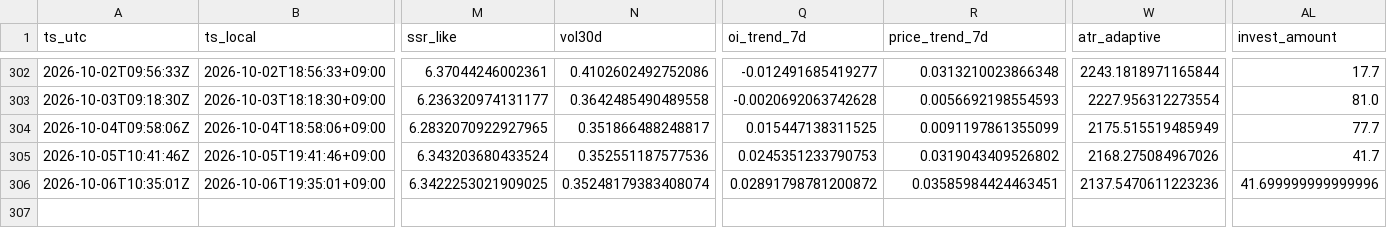
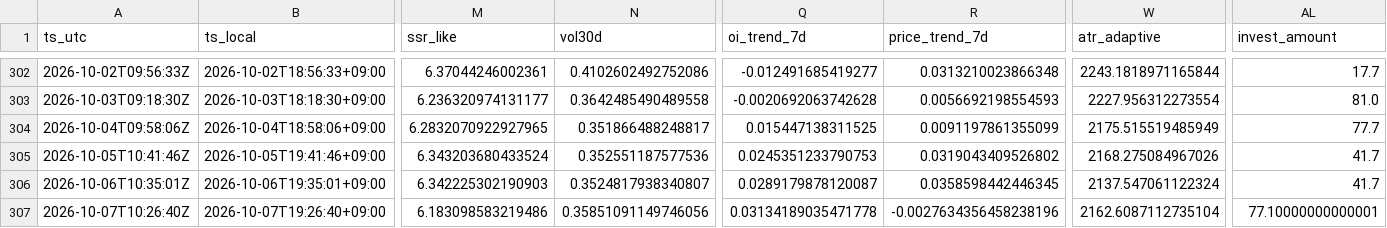
Before and after one commit to sunsiyuan/btc-dca-bot, a CSV file: logs/dca_runs.csv, drawn as a sheet; only a part is shown, gaps mark what is left out; rows hold the shown columns only; the diff names each change by its address in the sheet, - before the commit and + after, or states it on an @@ line.

Commit message:
chore: update daily DCA log

```diff
--- a/logs/dca_runs.csv
+++ b/logs/dca_runs.csv
-M306 (ssr_like): 6.3422253021909025
+M306 (ssr_like): 6.342225302190903
-N306 (vol30d): 0.35248179383408074
+N306 (vol30d): 0.3524817938340807
-Q306 (oi_trend_7d): 0.02891798781200872
+Q306 (oi_trend_7d): 0.0289179878120087
-R306 (price_trend_7d): 0.03585984424463451
+R306 (price_trend_7d): 0.0358598442446345
-W306 (atr_adaptive): 2137.5470611223236
+W306 (atr_adaptive): 2137.547061122324
-AL306 (invest_amount): 41.699999999999996
+AL306 (invest_amount): 41.7
+row 307: 2026-10-07T10:26:40Z | 2026-10-07T19:26:40+09:00 | 6.183098583219486 | 0.35851091149746056 | 0.03134189035471778 | -0.0027634356458238196 | 2162.6087112735104 | 77.10000000000001
```
